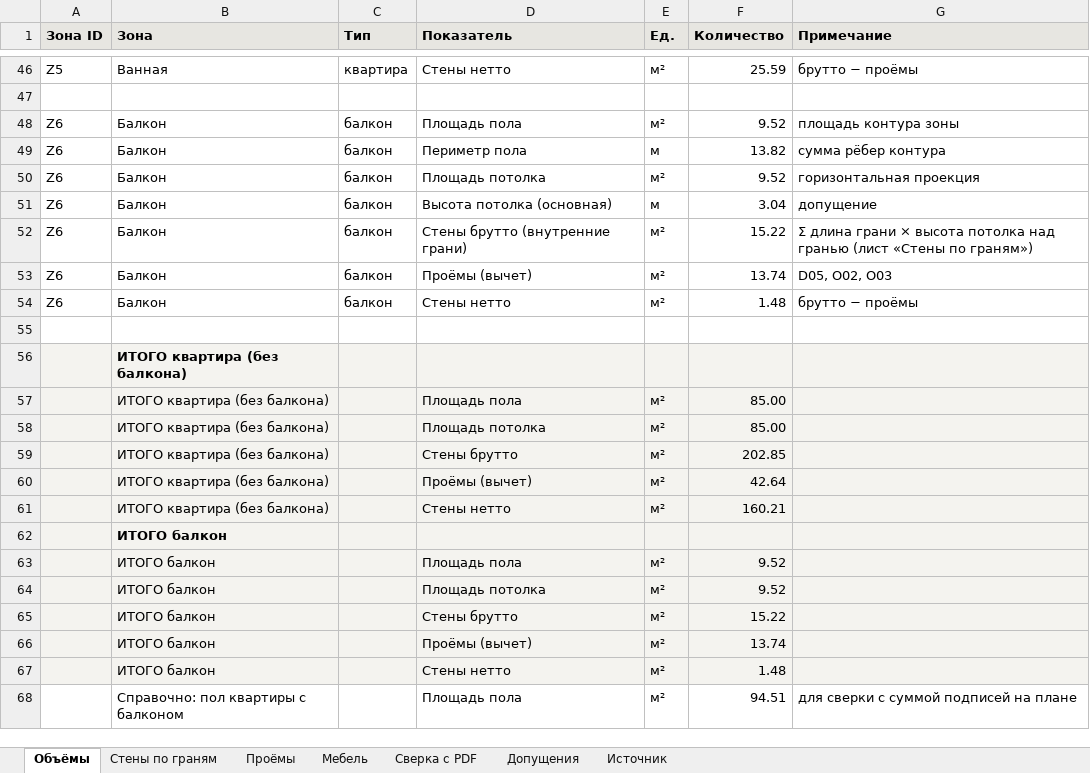
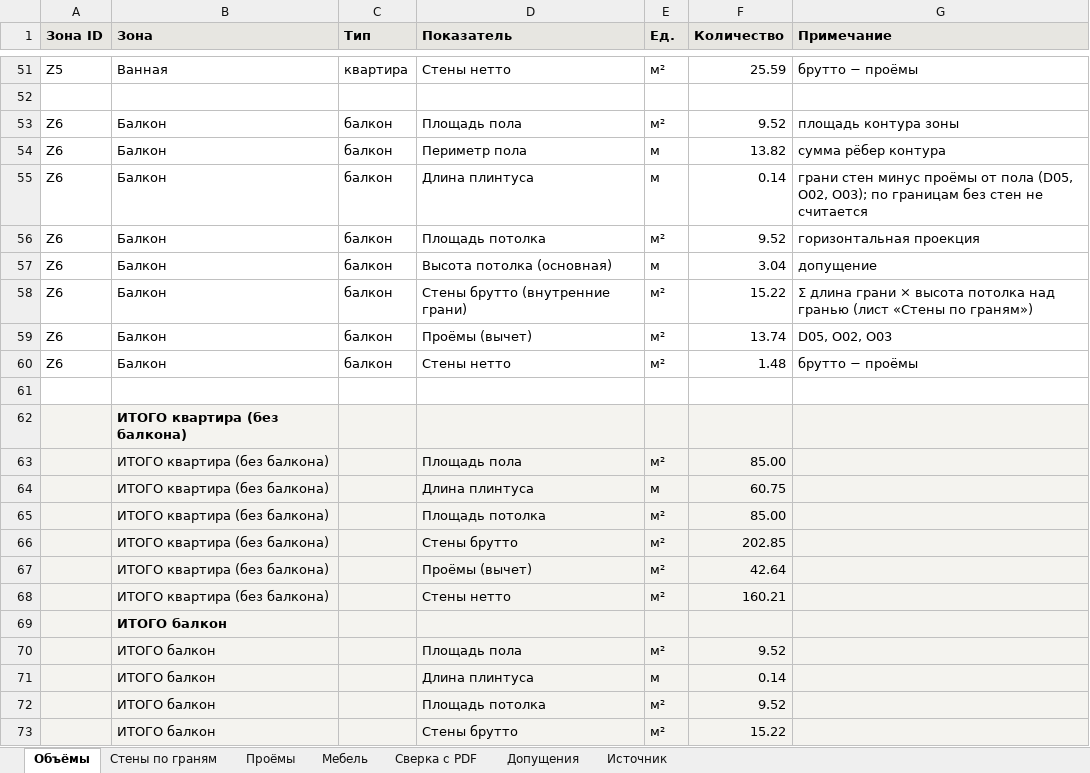
Before and after one commit to aslonovrgb/apartment-pdf-to-3d, an Excel workbook: out_variant/apartment.xlsx, sheet Объёмы, drawn as a sheet; only a part is shown, gaps mark what is left out; the shorter side is filled out with more unchanged rows; values as stored, in another font and other column widths than the file's, no borders; the diff covers the shown part only; the diff names each change by its address in the sheet, - before the commit and + after, or states it on an @@ line.

```diff
--- a/out_variant/apartment.xlsx (sheet Объёмы)
+++ b/out_variant/apartment.xlsx (sheet Объёмы)
+row 55: Z6 | Балкон | балкон | Длина плинтуса | м | 0.14 | грани стен минус проёмы от пола (D05, O02, O03); по границам без стен не считается
+row 64:  | ИТОГО квартира (без балкона) |  | Длина плинтуса | м | 60.75
+row 71:  | ИТОГО балкон |  | Длина плинтуса | м | 0.14
```
Also changed, not shown: 5 added rows elsewhere in this sheet, sheet Допущения, sheet Стены по граням, out/apartment.xlsx, 16 other files.
